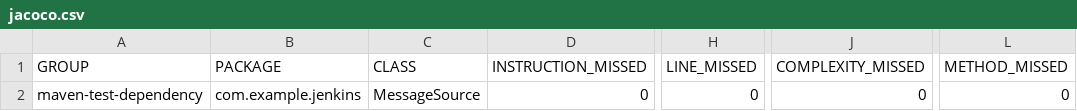
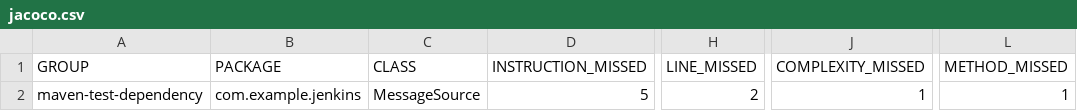
Before and after one commit to seb-account/maven-test-dependency, a CSV file: target/site/jacoco/jacoco.csv, drawn as a sheet; only a part is shown, gaps mark what is left out; the diff names each change by its address in the sheet, - before the commit and + after, or states it on an @@ line.

```diff
--- a/target/site/jacoco/jacoco.csv
+++ b/target/site/jacoco/jacoco.csv
-D2 (INSTRUCTION_MISSED): 0
+D2 (INSTRUCTION_MISSED): 5
-H2 (LINE_MISSED): 0
+H2 (LINE_MISSED): 2
-J2 (COMPLEXITY_MISSED): 0
+J2 (COMPLEXITY_MISSED): 1
-L2 (METHOD_MISSED): 0
+L2 (METHOD_MISSED): 1
```
Also changed, not shown: 32 other files.
